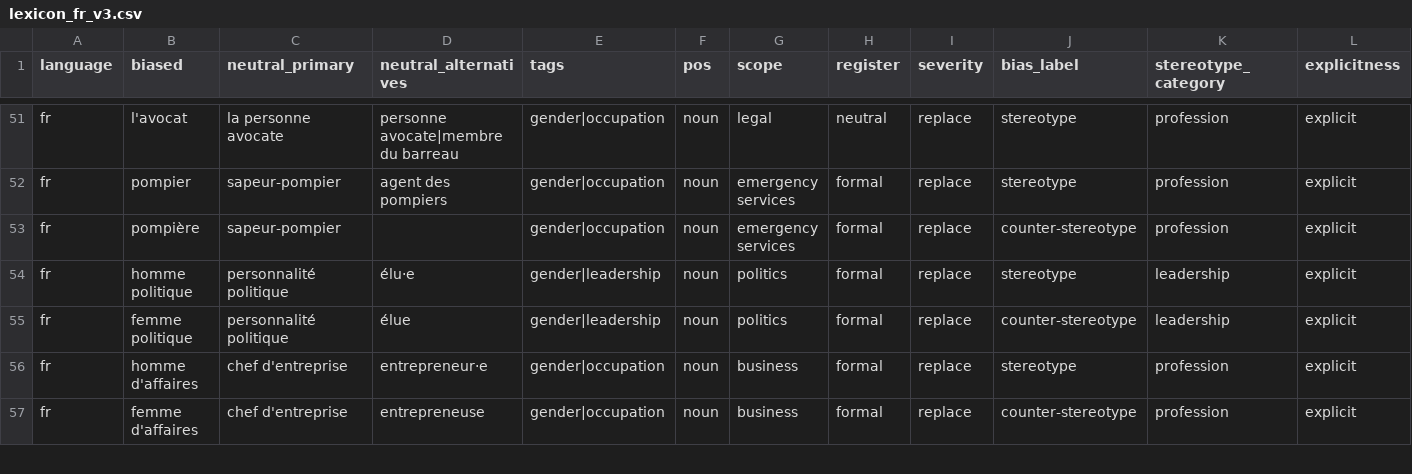
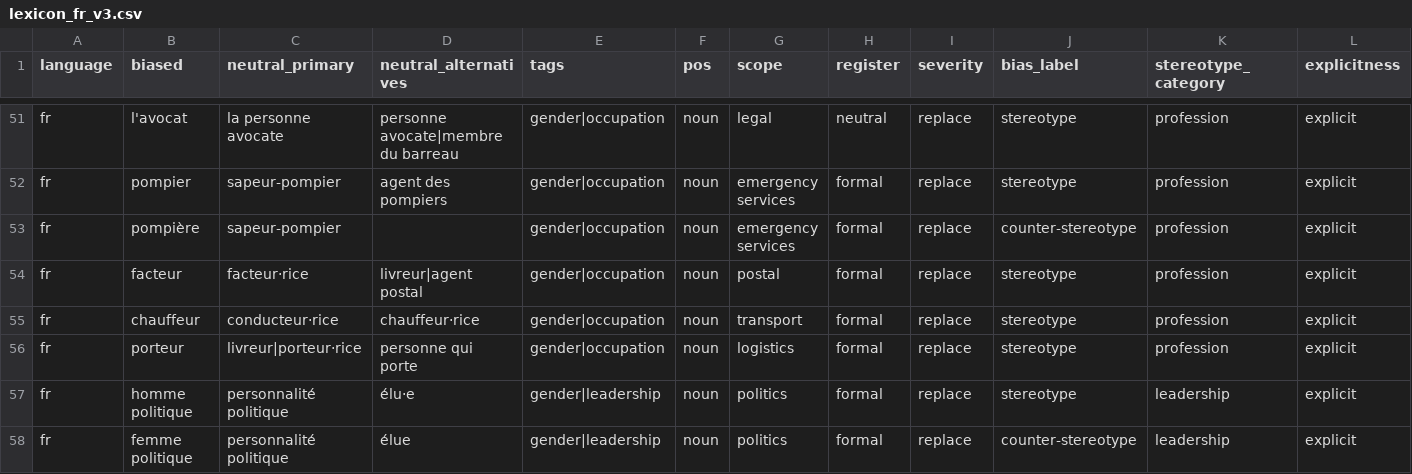
Before and after one commit to Stella-Achar-Oiro/gender-sensitization-engine, a CSV file: rules/lexicon_fr_v3.csv, drawn as a sheet; only a part is shown, gaps mark what is left out; the shorter side is filled out with more unchanged rows; rows hold the shown columns only; the diff names each change by its address in the sheet, - before the commit and + after, or states it on an @@ line.

```diff
--- a/rules/lexicon_fr_v3.csv
+++ b/rules/lexicon_fr_v3.csv
+row 54: fr | facteur | facteur·rice | livreur|agent postal | gender|occupation | noun | postal | formal | replace | stereotype | profession | explicit
+row 55: fr | chauffeur | conducteur·rice | chauffeur·rice | gender|occupation | noun | transport | formal | replace | stereotype | profession | explicit
+row 56: fr | porteur | livreur|porteur·rice | personne qui porte | gender|occupation | noun | logistics | formal | replace | stereotype | profession | explicit
```
Also changed, not shown: rules/lexicon_ki_v3.csv, 22 other files.
